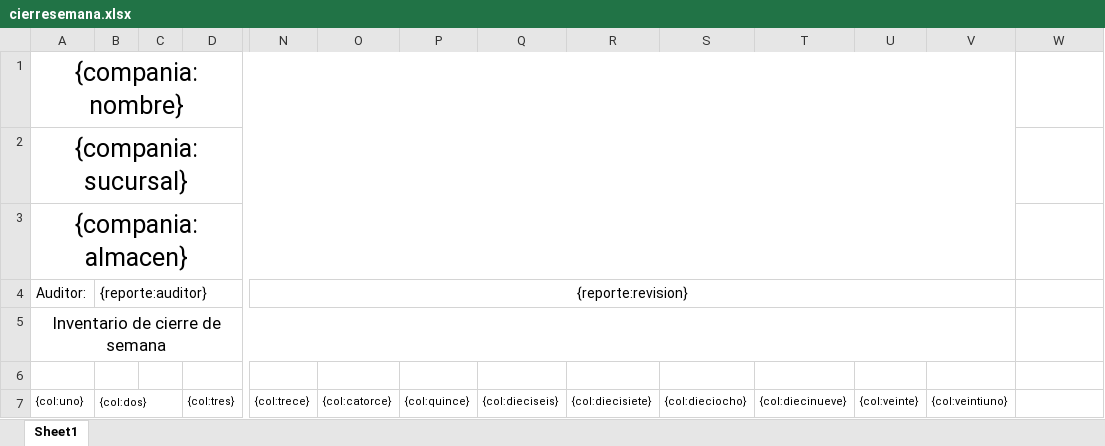
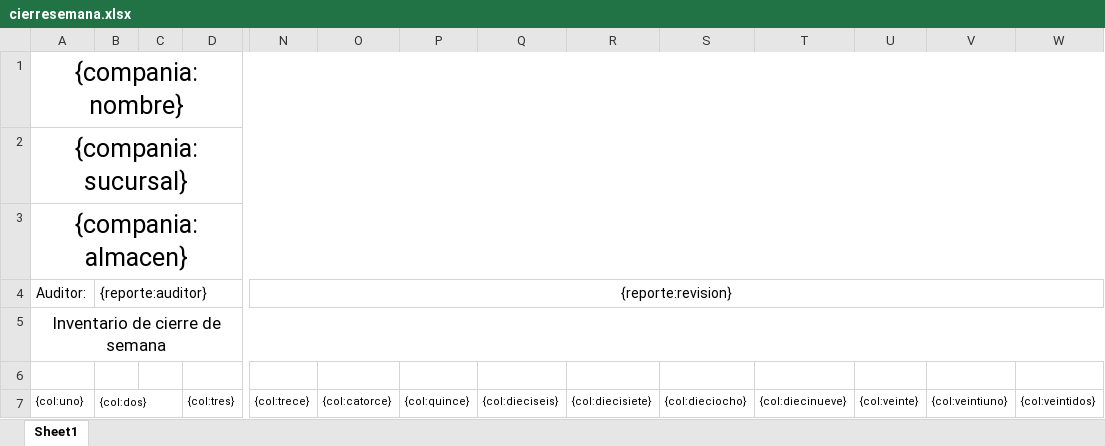
Before and after one commit to jalvarez14/aersa, an Excel workbook: public/application/files/jasper/templates/cierresemana.xlsx, sheet Sheet1, drawn as a sheet; only a part is shown, gaps mark what is left out; values as stored, in another font and other column widths than the file's, no borders; the diff names each change by its address in the sheet, - before the commit and + after, or states it on an @@ line.

```diff
--- a/public/application/files/jasper/templates/cierresemana.xlsx (sheet Sheet1)
+++ b/public/application/files/jasper/templates/cierresemana.xlsx (sheet Sheet1)
-A1:V1 merged
+A1:W1 merged
-A2:V2 merged
+A2:W2 merged
-A3:V3 merged
+A3:W3 merged
-N4:V4 merged
+N4:W4 merged
-A5:V5 merged
+A5:W5 merged
-W7: (empty)
+W7: {col:veintidos}
```
Also changed, not shown: public/application/files/jasper/templates/inventariociclico.xlsx, 5 other files.
